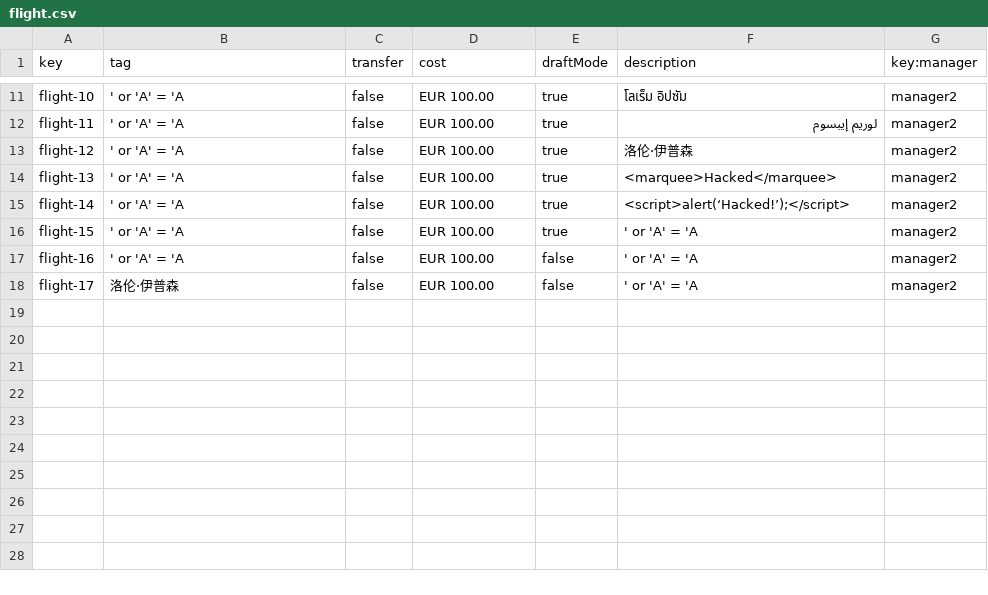
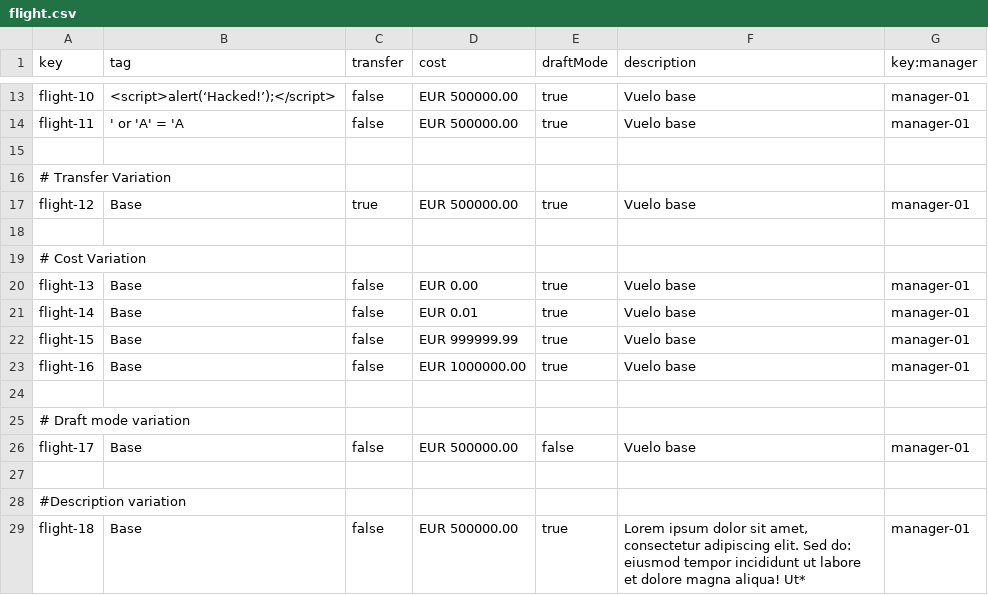
Before and after one commit to AlbertoValenzuelaMunoz1/DP2-C1.002, a CSV file: src/main/resources/WEB-INF/data/sample/flight.csv, drawn as a sheet; only a part is shown, gaps mark what is left out; addresses are those after the commit; the diff covers the shown part only; the diff names each change by its address in the sheet, - before the commit and + after, or states it on an @@ line.

```diff
--- a/src/main/resources/WEB-INF/data/sample/flight.csv
+++ b/src/main/resources/WEB-INF/data/sample/flight.csv
-B13 (tag): ' or 'A' = 'A
+B13 (tag): <script>alert(‘Hacked!’);</script>
-D13:D14 (cost): EUR 100.00
+D13:D14 (cost): EUR 500000.00
-F13 (description): โลเร็ม อิปซัม
+F13 (description): Vuelo base
-G13:G14 (key:manager): manager2
+G13:G14 (key:manager): manager-01
-F14 (description): لوريم إيبسوم
+F14 (description): Vuelo base
+row 15: (empty)
+row 16: # Transfer Variation
-B17 (tag): ' or 'A' = 'A
+B17 (tag): Base
-C17 (transfer): false
+C17 (transfer): true
-D17 (cost): EUR 100.00
+D17 (cost): EUR 500000.00
-F17 (description): 洛伦·伊普森
+F17 (description): Vuelo base
-G17 (key:manager): manager2
+G17 (key:manager): manager-01
+row 18: (empty)
+row 19: # Cost Variation
-B20:B23 (tag): ' or 'A' = 'A
+B20:B23 (tag): Base
-D20 (cost): EUR 100.00
+D20 (cost): EUR 0.00
-F20 (description): <marquee>Hacked</marquee>
+F20 (description): Vuelo base
-G20:G23 (key:manager): manager2
+G20:G23 (key:manager): manager-01
-D21 (cost): EUR 100.00
+D21 (cost): EUR 0.01
-F21 (description): <script>alert(‘Hacked!’);</script>
+F21 (description): Vuelo base
-D22 (cost): EUR 100.00
+D22 (cost): EUR 999999.99
-F22:F23 (description): ' or 'A' = 'A
+F22:F23 (description): Vuelo base
-D23 (cost): EUR 100.00
+D23 (cost): EUR 1000000.00
-E23 (draftMode): false
+E23 (draftMode): true
+row 24: (empty)
+row 25: # Draft mode variation
-B26 (tag): 洛伦·伊普森
+B26 (tag): Base
-D26 (cost): EUR 100.00
+D26 (cost): EUR 500000.00
-F26 (description): ' or 'A' = 'A
+F26 (description): Vuelo base
-G26 (key:manager): manager2
+G26 (key:manager): manager-01
+row 27: (empty)
+row 28: #Description variation
+row 29: flight-18 | Base | false | EUR 500000.00 | true | Lorem ipsum dolor sit amet, consectetur adipiscing elit. Sed do: eiusmod tempor incididunt ut labore et dolore magna aliqua! Ut* | manager-01
```
Also changed, not shown: 17 added rows and 42 edited cells elsewhere in this file, src/main/resources/WEB-INF/data/sample/leg.csv.
